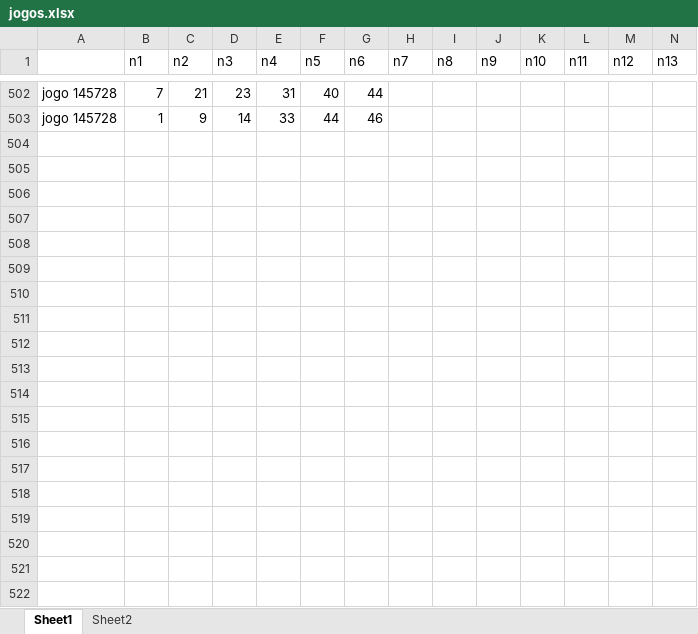
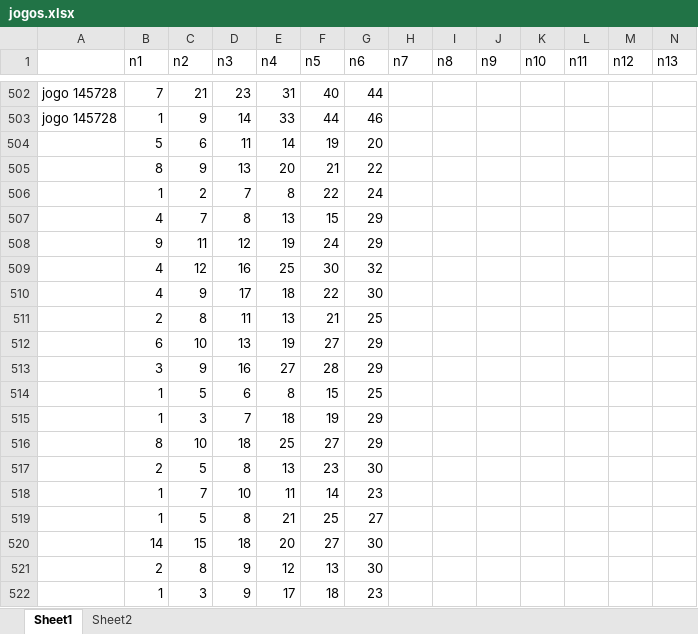
Before and after one commit to chriscoliveira/Conferidor-da-MegaSena, an Excel workbook: pronto/jogos.xlsx, sheet Sheet1, drawn as a sheet; only a part is shown, gaps mark what is left out; values as stored, in another font and other column widths than the file's, no borders; rows hold the shown columns only; the diff covers the shown part only; the diff names each change by its address in the sheet, - before the commit and + after, or states it on an @@ line.

Commit message:
Add files via upload

```diff
--- a/pronto/jogos.xlsx (sheet Sheet1)
+++ b/pronto/jogos.xlsx (sheet Sheet1)
+row 504:  | 5 | 6 | 11 | 14 | 19 | 20
+row 505:  | 8 | 9 | 13 | 20 | 21 | 22
+row 506:  | 1 | 2 | 7 | 8 | 22 | 24
+row 507:  | 4 | 7 | 8 | 13 | 15 | 29
+row 508:  | 9 | 11 | 12 | 19 | 24 | 29
+row 509:  | 4 | 12 | 16 | 25 | 30 | 32
+row 510:  | 4 | 9 | 17 | 18 | 22 | 30
+row 511:  | 2 | 8 | 11 | 13 | 21 | 25
+row 512:  | 6 | 10 | 13 | 19 | 27 | 29
+row 513:  | 3 | 9 | 16 | 27 | 28 | 29
+row 514:  | 1 | 5 | 6 | 8 | 15 | 25
+row 515:  | 1 | 3 | 7 | 18 | 19 | 29
+row 516:  | 8 | 10 | 18 | 25 | 27 | 29
+row 517:  | 2 | 5 | 8 | 13 | 23 | 30
+row 518:  | 1 | 7 | 10 | 11 | 14 | 23
+row 519:  | 1 | 5 | 8 | 21 | 25 | 27
+row 520:  | 14 | 15 | 18 | 20 | 27 | 30
+row 521:  | 2 | 8 | 9 | 12 | 13 | 30
+row 522:  | 1 | 3 | 9 | 17 | 18 | 23
```
Also changed, not shown: 33 added rows elsewhere in this sheet, sheet Sheet2.
